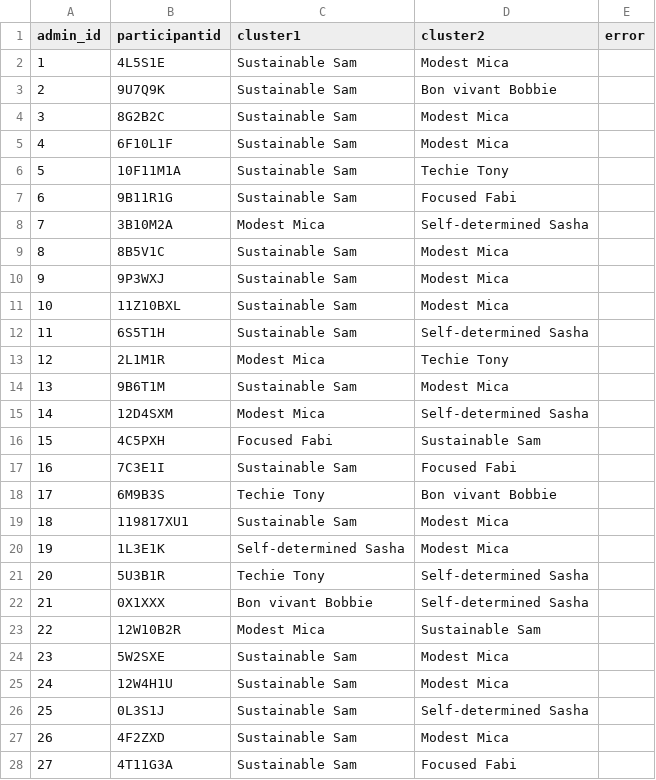
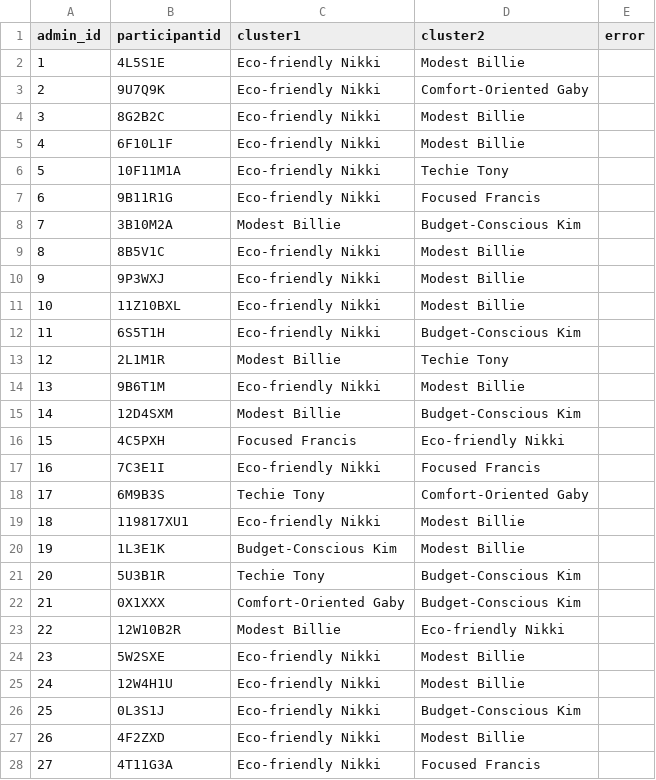
Before and after one commit to colombmo/SWICE_analysis, a CSV file: lifestyle_triplets.csv, drawn as a sheet; only a part is shown; the diff covers the shown part only.

```diff
--- a/lifestyle_triplets.csv
+++ b/lifestyle_triplets.csv
@@ -1,28 +1,28 @@
 admin_id,participantid,cluster1,cluster2,error
-1,4L5S1E,Sustainable Sam,Modest Mica,
-2,9U7Q9K,Sustainable Sam,Bon vivant Bobbie,
-3,8G2B2C,Sustainable Sam,Modest Mica,
-4,6F10L1F,Sustainable Sam,Modest Mica,
-5,10F11M1A,Sustainable Sam,Techie Tony,
-6,9B11R1G,Sustainable Sam,Focused Fabi,
-7,3B10M2A,Modest Mica,Self-determined Sasha,
-8,8B5V1C,Sustainable Sam,Modest Mica,
-9,9P3WXJ,Sustainable Sam,Modest Mica,
-10,11Z10BXL,Sustainable Sam,Modest Mica,
-11,6S5T1H,Sustainable Sam,Self-determined Sasha,
-12,2L1M1R,Modest Mica,Techie Tony,
-13,9B6T1M,Sustainable Sam,Modest Mica,
-14,12D4SXM,Modest Mica,Self-determined Sasha,
-15,4C5PXH,Focused Fabi,Sustainable Sam,
-16,7C3E1I,Sustainable Sam,Focused Fabi,
-17,6M9B3S,Techie Tony,Bon vivant Bobbie,
-18,119817XU1,Sustainable Sam,Modest Mica,
-19,1L3E1K,Self-determined Sasha,Modest Mica,
-20,5U3B1R,Techie Tony,Self-determined Sasha,
-21,0X1XXX,Bon vivant Bobbie,Self-determined Sasha,
-22,12W10B2R,Modest Mica,Sustainable Sam,
-23,5W2SXE,Sustainable Sam,Modest Mica,
-24,12W4H1U,Sustainable Sam,Modest Mica,
-25,0L3S1J,Sustainable Sam,Self-determined Sasha,
-26,4F2ZXD,Sustainable Sam,Modest Mica,
-27,4T11G3A,Sustainable Sam,Focused Fabi,
+1,4L5S1E,Eco-friendly Nikki,Modest Billie,
+2,9U7Q9K,Eco-friendly Nikki,Comfort-Oriented Gaby,
+3,8G2B2C,Eco-friendly Nikki,Modest Billie,
+4,6F10L1F,Eco-friendly Nikki,Modest Billie,
+5,10F11M1A,Eco-friendly Nikki,Techie Tony,
+6,9B11R1G,Eco-friendly Nikki,Focused Francis,
+7,3B10M2A,Modest Billie,Budget-Conscious Kim,
+8,8B5V1C,Eco-friendly Nikki,Modest Billie,
+9,9P3WXJ,Eco-friendly Nikki,Modest Billie,
+10,11Z10BXL,Eco-friendly Nikki,Modest Billie,
+11,6S5T1H,Eco-friendly Nikki,Budget-Conscious Kim,
+12,2L1M1R,Modest Billie,Techie Tony,
+13,9B6T1M,Eco-friendly Nikki,Modest Billie,
+14,12D4SXM,Modest Billie,Budget-Conscious Kim,
+15,4C5PXH,Focused Francis,Eco-friendly Nikki,
+16,7C3E1I,Eco-friendly Nikki,Focused Francis,
+17,6M9B3S,Techie Tony,Comfort-Oriented Gaby,
+18,119817XU1,Eco-friendly Nikki,Modest Billie,
+19,1L3E1K,Budget-Conscious Kim,Modest Billie,
+20,5U3B1R,Techie Tony,Budget-Conscious Kim,
+21,0X1XXX,Comfort-Oriented Gaby,Budget-Conscious Kim,
+22,12W10B2R,Modest Billie,Eco-friendly Nikki,
+23,5W2SXE,Eco-friendly Nikki,Modest Billie,
+24,12W4H1U,Eco-friendly Nikki,Modest Billie,
+25,0L3S1J,Eco-friendly Nikki,Budget-Conscious Kim,
+26,4F2ZXD,Eco-friendly Nikki,Modest Billie,
+27,4T11G3A,Eco-friendly Nikki,Focused Francis,
```
Also changed, not shown: 106 edited cells elsewhere in this file, data/lifestyles.csv, 6 other files.
